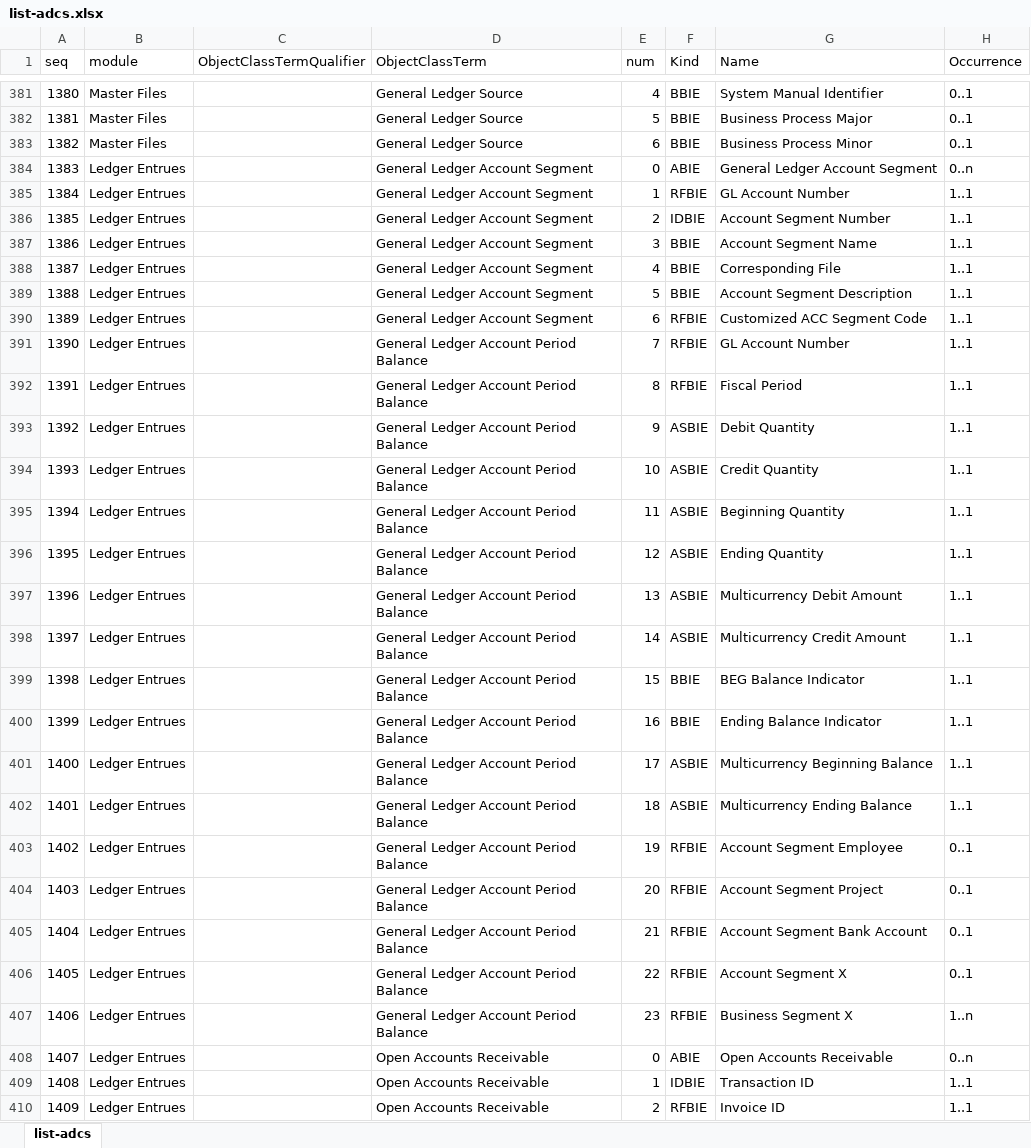
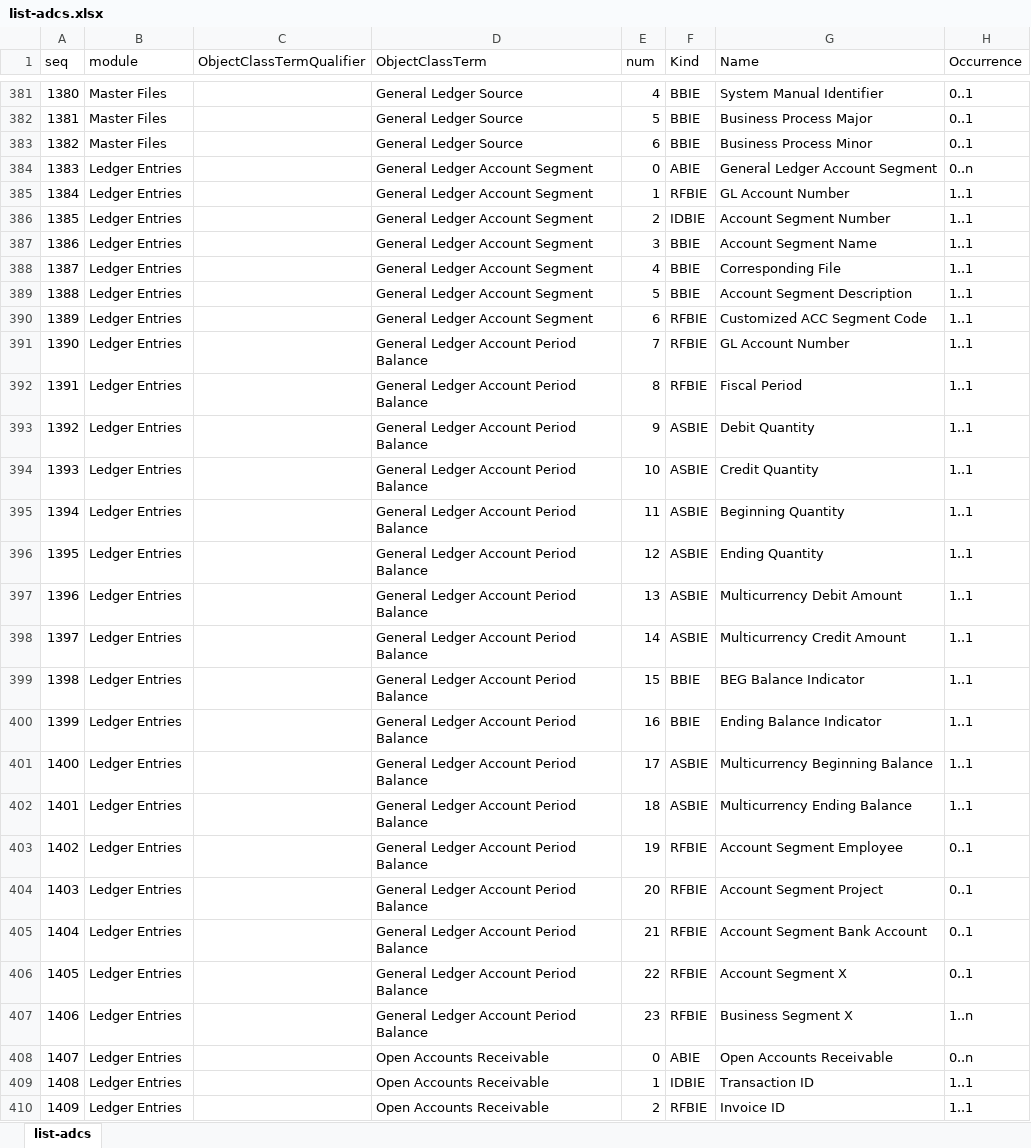
Before and after one commit to pontsoleil/Standard_Formats, an Excel workbook: data/adcs/list-adcs.xlsx, sheet list-adcs, drawn as a sheet; only a part is shown, gaps mark what is left out; values as stored, in another font and other column widths than the file's, no borders; conditional formats not drawn; the diff covers the shown part only; the diff names each change by its address in the sheet, - before the commit and + after, or states it on an @@ line.

```diff
--- a/data/adcs/list-adcs.xlsx (sheet list-adcs)
+++ b/data/adcs/list-adcs.xlsx (sheet list-adcs)
-B384:B410 (module): Ledger Entrues
+B384:B410 (module): Ledger Entries
```
Also changed, not shown: 217 edited cells elsewhere in this sheet, 1 other file.
